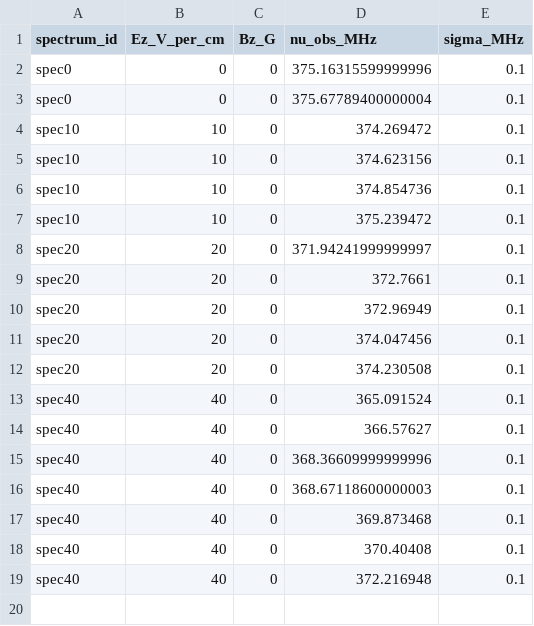
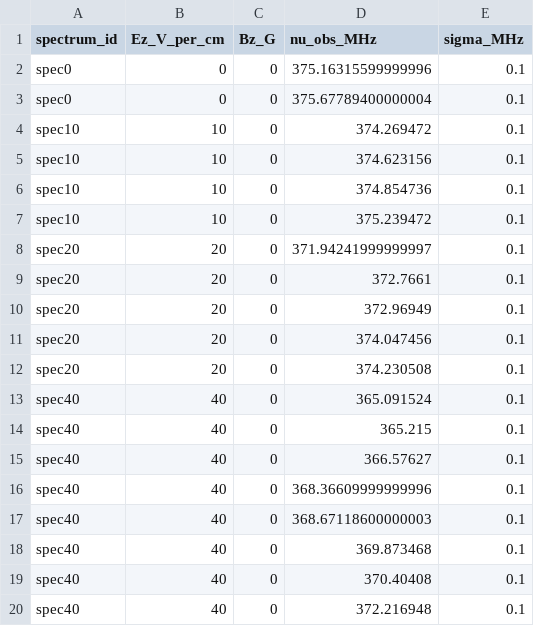
Before and after one commit to YuikiTakahashi/Molecule_spectrum_prediction, a CSV file: synthetic_peaks.csv, drawn as a sheet; the diff names each change by its address in the sheet, - before the commit and + after, or states it on an @@ line.

```diff
--- a/synthetic_peaks.csv
+++ b/synthetic_peaks.csv
+row 14: spec40 | 40 | 0 | 365.215 | 0.1
```
Also changed, not shown: 1 other file.
